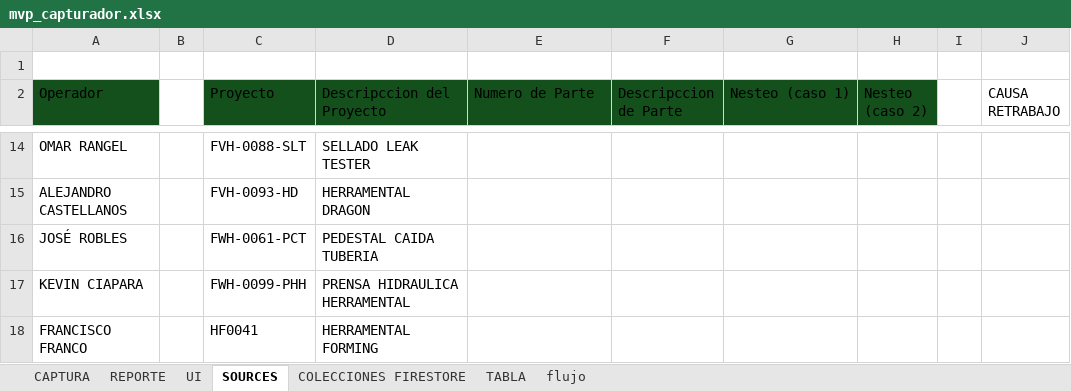
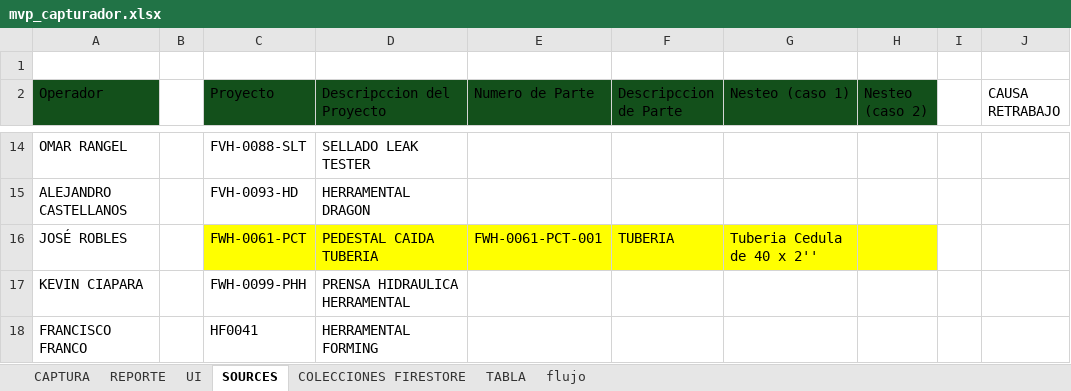
Before and after one commit to eduardorobles969/fws_dashboard, an Excel workbook: documentacion/mvp_capturador.xlsx, sheet SOURCES, drawn as a sheet; only a part is shown, gaps mark what is left out; values as stored, in another font and other column widths than the file's, no borders; table styles not drawn; the diff names each change by its address in the sheet, - before the commit and + after, or states it on an @@ line.

```diff
--- a/documentacion/mvp_capturador.xlsx (sheet SOURCES)
+++ b/documentacion/mvp_capturador.xlsx (sheet SOURCES)
-C16:H16 fill: none
+C16:H16 fill: #FFFF00
-E16 (Numero de Parte): (empty)
+E16 (Numero de Parte): FWH-0061-PCT-001
-F16 (Descripccion de Parte): (empty)
+F16 (Descripccion de Parte): TUBERIA
-G16 (Nesteo (caso 1)): (empty)
+G16 (Nesteo (caso 1)): Tuberia Cedula de 40 x 2''
```
Also changed, not shown: 23 other files.
